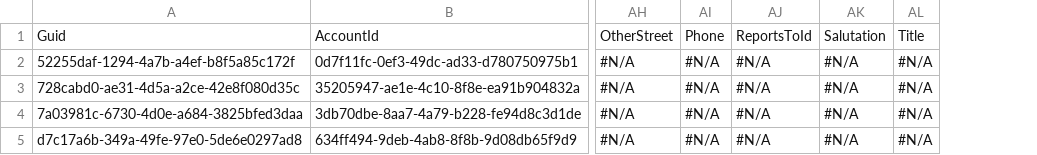
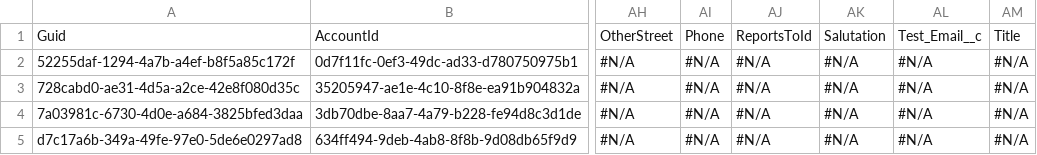
Before and after one commit to Prodlymoover/CPQ-Test--31, a CSV file: Contact.csv, drawn as a sheet; only a part is shown, gaps mark what is left out; the diff names each change by its address in the sheet, - before the commit and + after, or states it on an @@ line.

```diff
--- a/Contact.csv
+++ b/Contact.csv
+column AL, rows 1-5: Test_Email__c | #N/A | #N/A | #N/A | #N/A
```
Also changed, not shown: Lead.csv, 1 other file.
